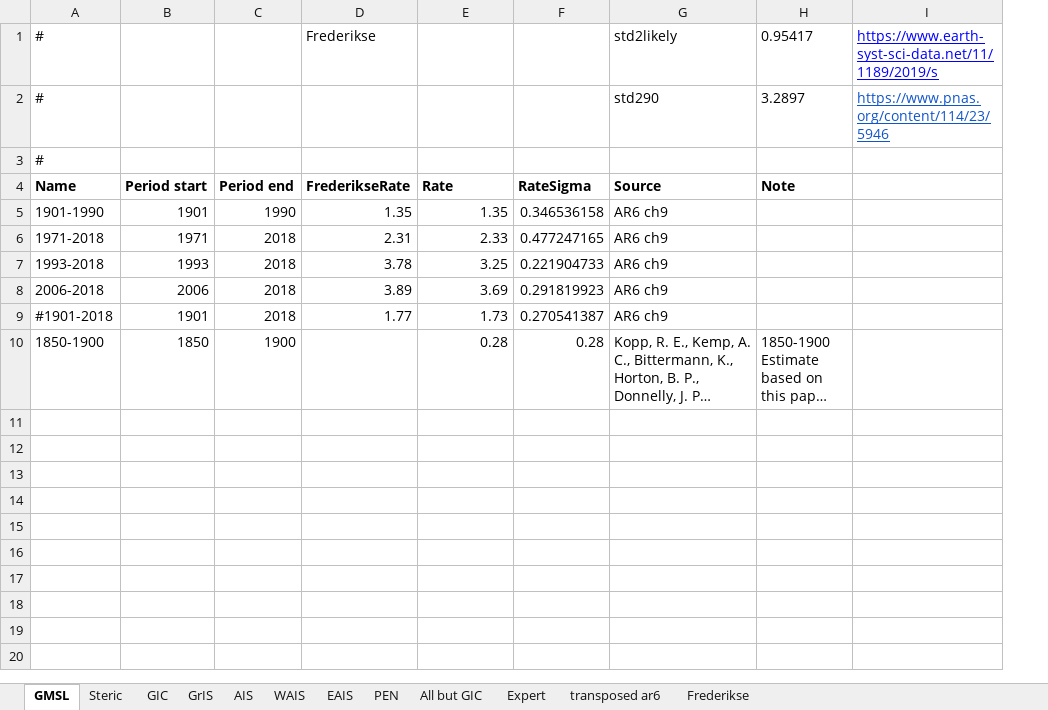
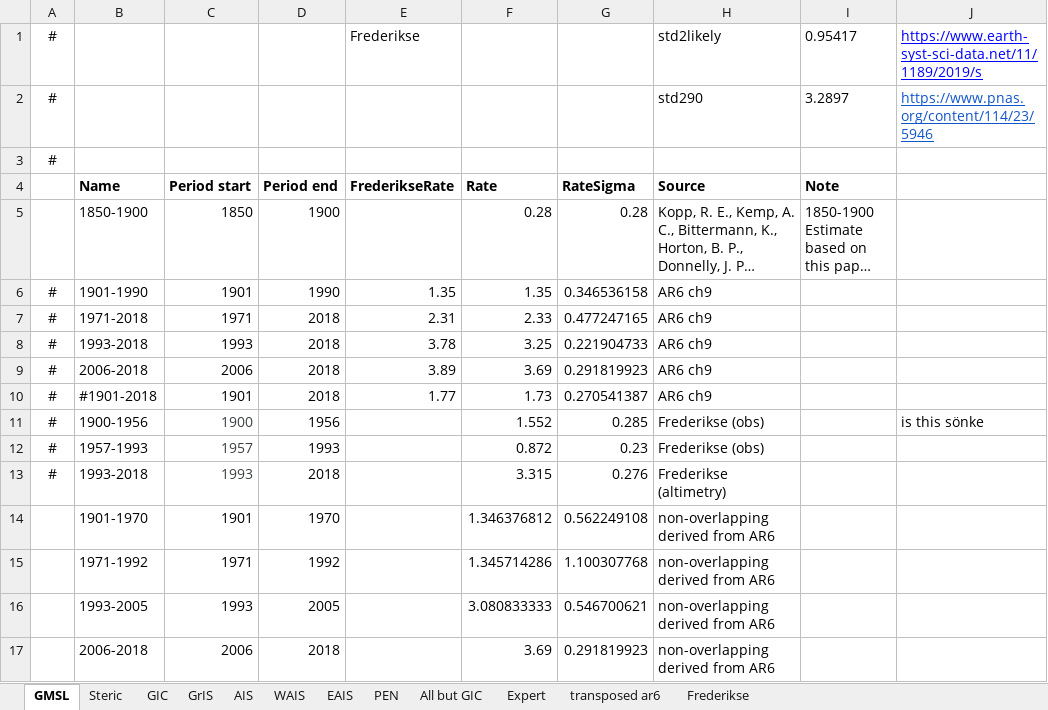
Before and after one commit to cmip6moap/project01, an Excel workbook: data/raw_data/ComparisonEstimates/ComparisonSLRrates.xlsx, sheet GMSL, drawn as a sheet; long unchanged cells end in …; values as stored, in another font and other column widths than the file's, no borders; addresses are those after the commit; the diff names each change by its address in the sheet, - before the commit and + after, or states it on an @@ line.

Commit message:
non-overlapping ar6

```diff
--- a/data/raw_data/ComparisonEstimates/ComparisonSLRrates.xlsx (sheet GMSL)
+++ b/data/raw_data/ComparisonEstimates/ComparisonSLRrates.xlsx (sheet GMSL)
+column A, rows 1-3: all #; rows 6-10: all #
-B1:B3 (Name): #
+B1:B3 (Name): (empty)
@@ row 10 moved to row 5: 1850-1900 @@
+row 11: # | 1900-1956 | 1900 | 1956 |  | 1.552 | 0.285 | Frederikse (obs) |  | is this sönke
+row 12: # | 1957-1993 | 1957 | 1993 |  | 0.872 | 0.23 | Frederikse (obs)
+row 13: # | 1993-2018 | 1993 | 2018 |  | 3.315 | 0.276 | Frederikse (altimetry)
+row 14:  | 1901-1970 | 1901 | 1970 |  | 1.346376812 | 0.562249108 | non-overlapping derived from AR6
+row 15:  | 1971-1992 | 1971 | 1992 |  | 1.345714286 | 1.100307768 | non-overlapping derived from AR6
+row 16:  | 1993-2005 | 1993 | 2005 |  | 3.080833333 | 0.546700621 | non-overlapping derived from AR6
+row 17:  | 2006-2018 | 2006 | 2018 |  | 3.69 | 0.291819923 | non-overlapping derived from AR6
```
Also changed, not shown: sheet transposed ar6, sheet All but GIC, sheet GIC, sheet Steric, sheet AIS, sheet GrIS, 5 more sheets, formulas that keep their value.
